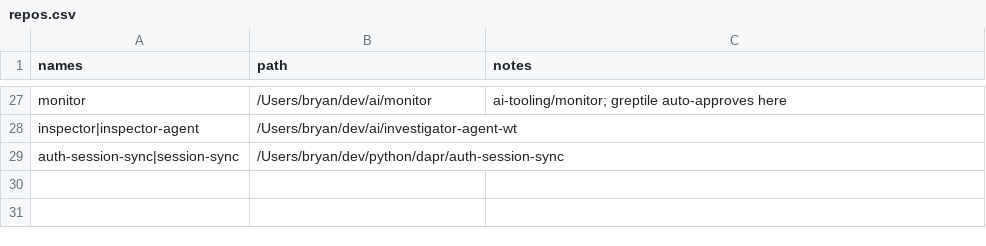
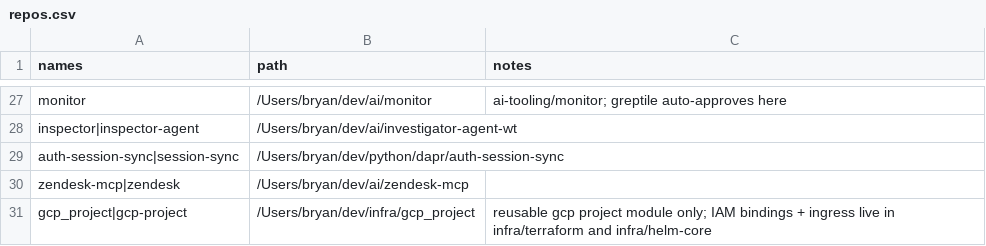
Before and after one commit to bearded-giant/claude-code-config, a CSV file: config/repos.csv, drawn as a sheet; only a part is shown, gaps mark what is left out.

Commit message:
chore: add zendesk-mcp and gcp_project repos

```diff
--- a/config/repos.csv
+++ b/config/repos.csv
@@ -29 +29,3 @@ inspector|inspector-agent,/Users/bryan/dev/ai/investigator-agent-wt,
 auth-session-sync|session-sync,/Users/bryan/dev/python/dapr/auth-session-sync,
+zendesk-mcp|zendesk,/Users/bryan/dev/ai/zendesk-mcp,
+gcp_project|gcp-project,/Users/bryan/dev/infra/gcp_project,reusable gcp project module only; IAM bindings + ingress live in infra/terraform and infra/helm-core
```
